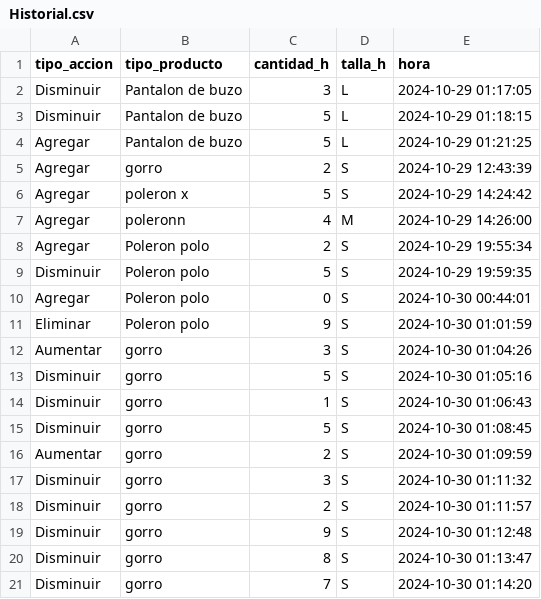
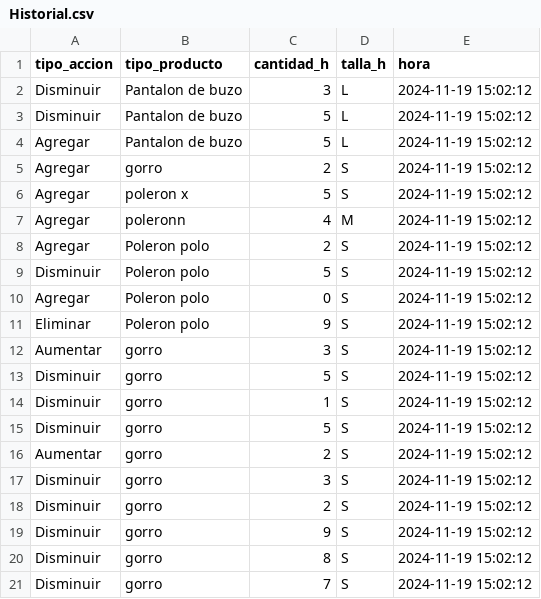
Before and after one commit to Arclust/SIcomercializadoraJA, a CSV file: flutter_app/assets/Historial.csv, drawn as a sheet.

```diff
--- a/flutter_app/assets/Historial.csv
+++ b/flutter_app/assets/Historial.csv
@@ -1,21 +1,21 @@
 tipo_accion;tipo_producto;cantidad_h;talla_h;hora
-Disminuir;Pantalon de buzo;3;L;2024-10-29 01:17:05
-Disminuir;Pantalon de buzo;5;L;2024-10-29 01:18:15
-Agregar;Pantalon de buzo;5;L;2024-10-29 01:21:25
-Agregar;gorro;2;S;2024-10-29 12:43:39
-Agregar;poleron x;5;S;2024-10-29 14:24:42
-Agregar;poleronn;4;M;2024-10-29 14:26:00
-Agregar;Poleron polo;2;S;2024-10-29 19:55:34
-Disminuir;Poleron polo;5;S;2024-10-29 19:59:35
-Agregar;Poleron polo;0;S;2024-10-30 00:44:01
-Eliminar;Poleron polo;9;S;2024-10-30 01:01:59
-Aumentar;gorro;3;S;2024-10-30 01:04:26
-Disminuir;gorro;5;S;2024-10-30 01:05:16
-Disminuir;gorro;1;S;2024-10-30 01:06:43
-Disminuir;gorro;5;S;2024-10-30 01:08:45
-Aumentar;gorro;2;S;2024-10-30 01:09:59
-Disminuir;gorro;3;S;2024-10-30 01:11:32
-Disminuir;gorro;2;S;2024-10-30 01:11:57
-Disminuir;gorro;9;S;2024-10-30 01:12:48
-Disminuir;gorro;8;S;2024-10-30 01:13:47
-Disminuir;gorro;7;S;2024-10-30 01:14:20
+Disminuir;Pantalon de buzo;3;L;2024-11-19 15:02:12;
+Disminuir;Pantalon de buzo;5;L;2024-11-19 15:02:12;
+Agregar;Pantalon de buzo;5;L;2024-11-19 15:02:12;
+Agregar;gorro;2;S;2024-11-19 15:02:12;
+Agregar;poleron x;5;S;2024-11-19 15:02:12;
+Agregar;poleronn;4;M;2024-11-19 15:02:12;
+Agregar;Poleron polo;2;S;2024-11-19 15:02:12;
+Disminuir;Poleron polo;5;S;2024-11-19 15:02:12;
+Agregar;Poleron polo;0;S;2024-11-19 15:02:12;
+Eliminar;Poleron polo;9;S;2024-11-19 15:02:12;
+Aumentar;gorro;3;S;2024-11-19 15:02:12;
+Disminuir;gorro;5;S;2024-11-19 15:02:12;
+Disminuir;gorro;1;S;2024-11-19 15:02:12;
+Disminuir;gorro;5;S;2024-11-19 15:02:12;
+Aumentar;gorro;2;S;2024-11-19 15:02:12;
+Disminuir;gorro;3;S;2024-11-19 15:02:12;
+Disminuir;gorro;2;S;2024-11-19 15:02:12;
+Disminuir;gorro;9;S;2024-11-19 15:02:12;
+Disminuir;gorro;8;S;2024-11-19 15:02:12;
+Disminuir;gorro;7;S;2024-11-19 15:02:12;
```
Also changed, not shown: 4 other files.
